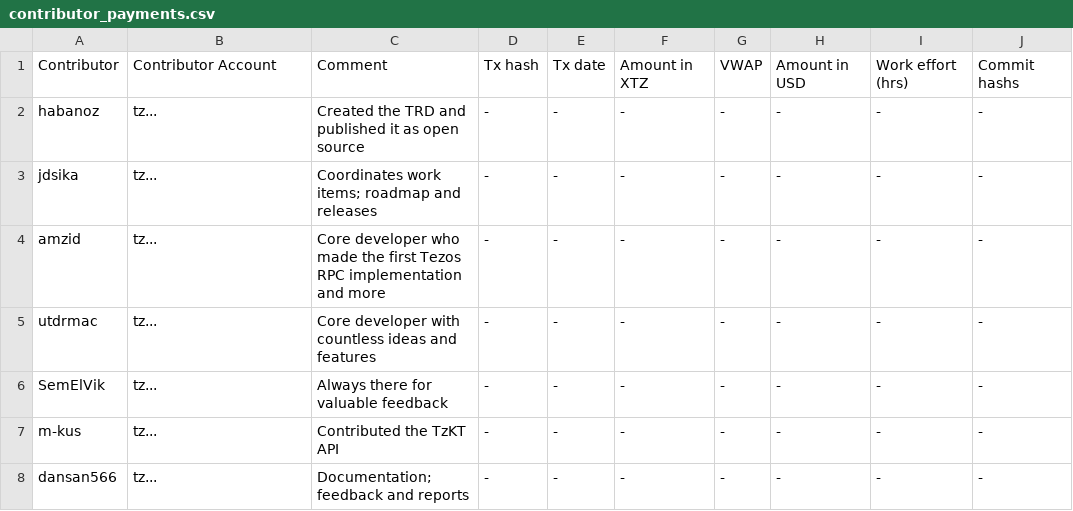
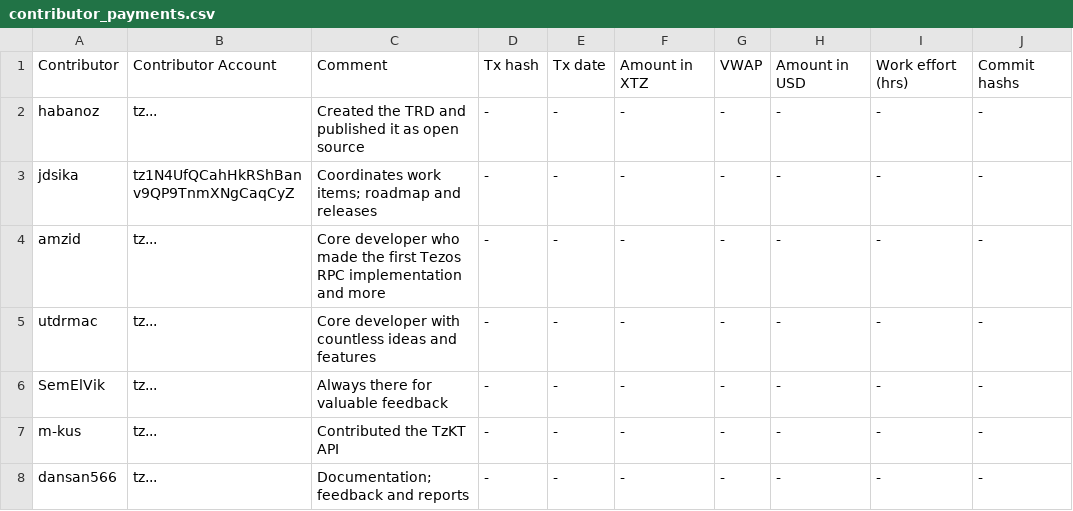
Before and after one commit to tezos-reward-distributor-organization/tezos-reward-distributor, a CSV file: contributor_payments.csv, drawn as a sheet.

Commit message:
Added jdsika payment address

```diff
--- a/contributor_payments.csv
+++ b/contributor_payments.csv
@@ -2,3 +2,3 @@ Contributor, Contributor Account, Comment, Tx hash, Tx date, Amount in XTZ, VWAP
 habanoz, tz..., Created the TRD and published it as open source, -, -, -, -, -, -, -
-jdsika, tz..., Coordinates work items; roadmap and releases, -, -, -, -, -, -, -
+jdsika, tz1N4UfQCahHkRShBanv9QP9TnmXNgCaqCyZ, Coordinates work items; roadmap and releases, -, -, -, -, -, -, -
 amzid, tz..., Core developer who made the first Tezos RPC implementation and more, -, -, -, -, -, -, -
```
